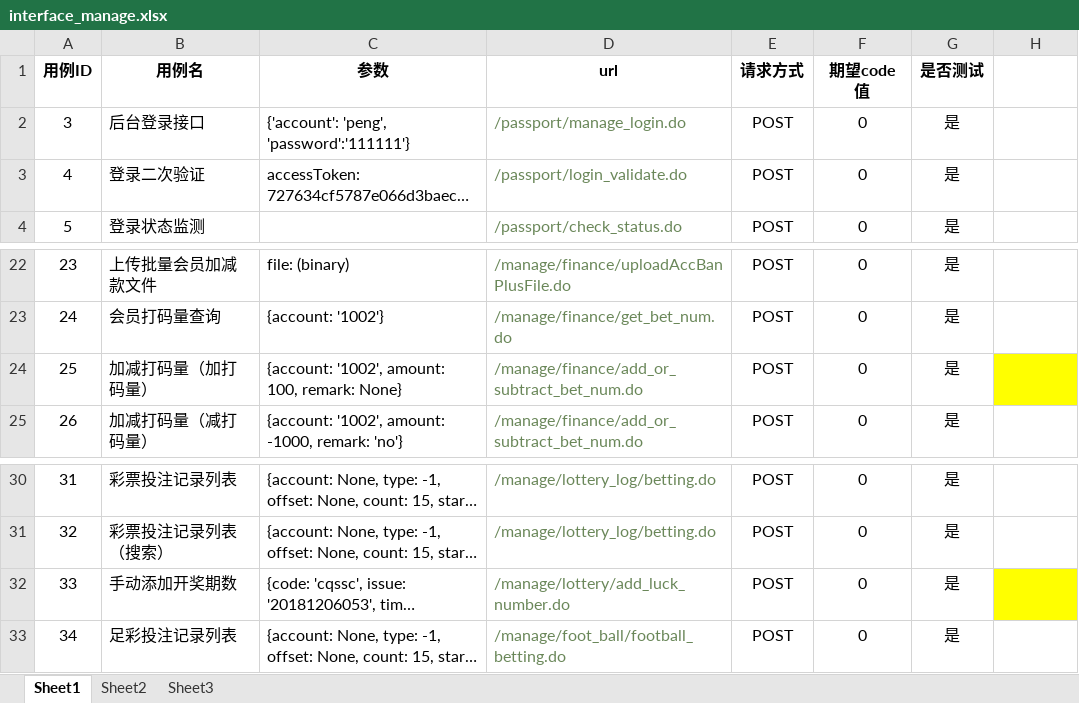
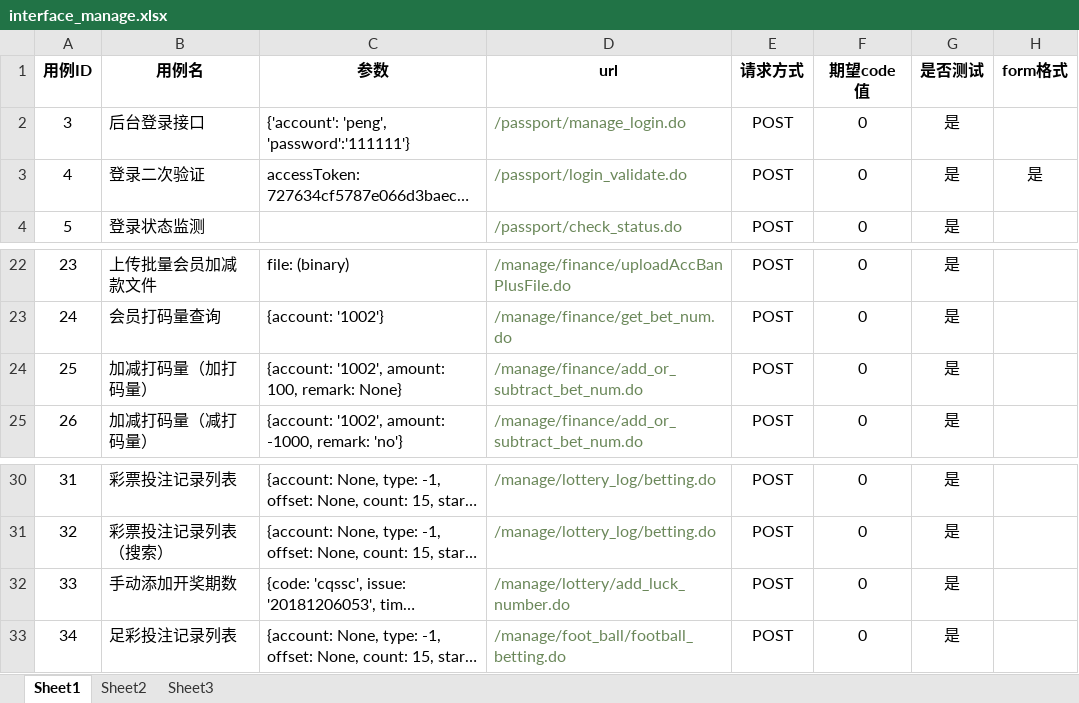
Before and after one commit to liuliude66/myapi, an Excel workbook: files/xlsx/interface_manage.xlsx, sheet Sheet1, drawn as a sheet; only a part is shown, gaps mark what is left out; long unchanged cells end in …; values as stored, in another font and other column widths than the file's, no borders; the diff names each change by its address in the sheet, - before the commit and + after, or states it on an @@ line.

```diff
--- a/files/xlsx/interface_manage.xlsx (sheet Sheet1)
+++ b/files/xlsx/interface_manage.xlsx (sheet Sheet1)
-H1: (empty)
+H1: form格式
-H3 (form格式): (empty)
+H3 (form格式): 是
-H24 fill: #FFFF00
+H24 fill: none
-H32 fill: #FFFF00
+H32 fill: none
```
Also changed, not shown: files/xlsx/interface_pc.xlsx, 2 other files.
